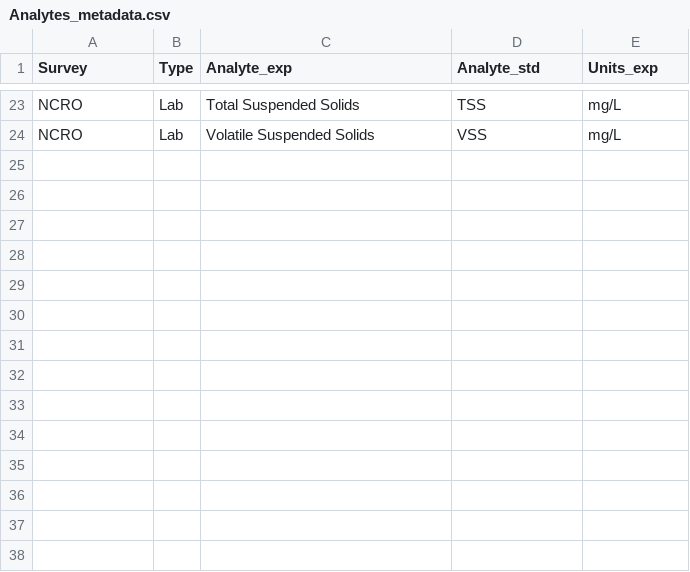
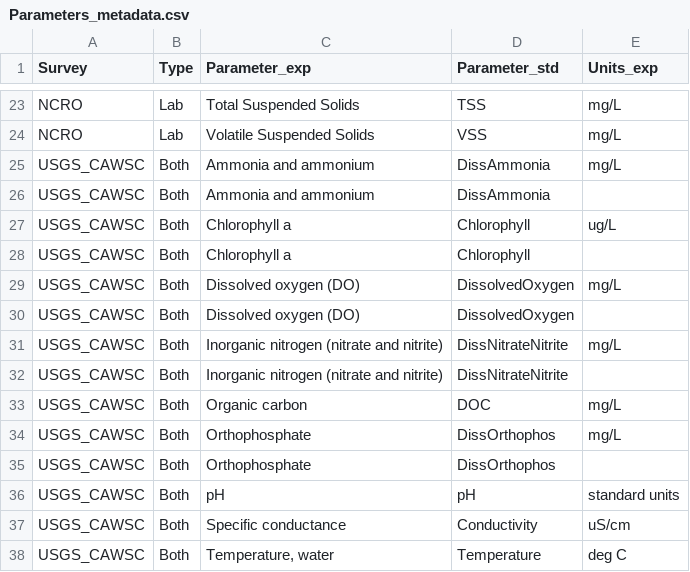
Before and after one commit to InteragencyEcologicalProgram/discretewq, a CSV file: data-raw/01_Global/Parameters_metadata.csv (was data-raw/01_Global/Analytes_metadata.csv), drawn as a sheet; only a part is shown, gaps mark what is left out; the diff names each change by its address in the sheet, - before the commit and + after, or states it on an @@ line.

Commit message:
Updated USGS_CAWSC dataset

```diff
--- a/data-raw/01_Global/Analytes_metadata.csv
+++ b/data-raw/01_Global/Parameters_metadata.csv
-C1: Analyte_exp
+C1: Parameter_exp
-D1: Analyte_std
+D1: Parameter_std
+row 25: USGS_CAWSC | Both | Ammonia and ammonium | DissAmmonia | mg/L
+row 26: USGS_CAWSC | Both | Ammonia and ammonium | DissAmmonia
+row 27: USGS_CAWSC | Both | Chlorophyll a | Chlorophyll | ug/L
+row 28: USGS_CAWSC | Both | Chlorophyll a | Chlorophyll
+row 29: USGS_CAWSC | Both | Dissolved oxygen (DO) | DissolvedOxygen | mg/L
+row 30: USGS_CAWSC | Both | Dissolved oxygen (DO) | DissolvedOxygen
+row 31: USGS_CAWSC | Both | Inorganic nitrogen (nitrate and nitrite) | DissNitrateNitrite | mg/L
+row 32: USGS_CAWSC | Both | Inorganic nitrogen (nitrate and nitrite) | DissNitrateNitrite
+row 33: USGS_CAWSC | Both | Organic carbon | DOC | mg/L
+row 34: USGS_CAWSC | Both | Orthophosphate | DissOrthophos | mg/L
+row 35: USGS_CAWSC | Both | Orthophosphate | DissOrthophos
+row 36: USGS_CAWSC | Both | pH | pH | standard units
+row 37: USGS_CAWSC | Both | Specific conductance | Conductivity | uS/cm
+row 38: USGS_CAWSC | Both | Temperature, water | Temperature | deg C
```
Also changed, not shown: data-raw/01_Global/Data_column_metadata.csv, publication/data_objects/Delta_Integrated_WQ_metadata.csv, 8 other files.
